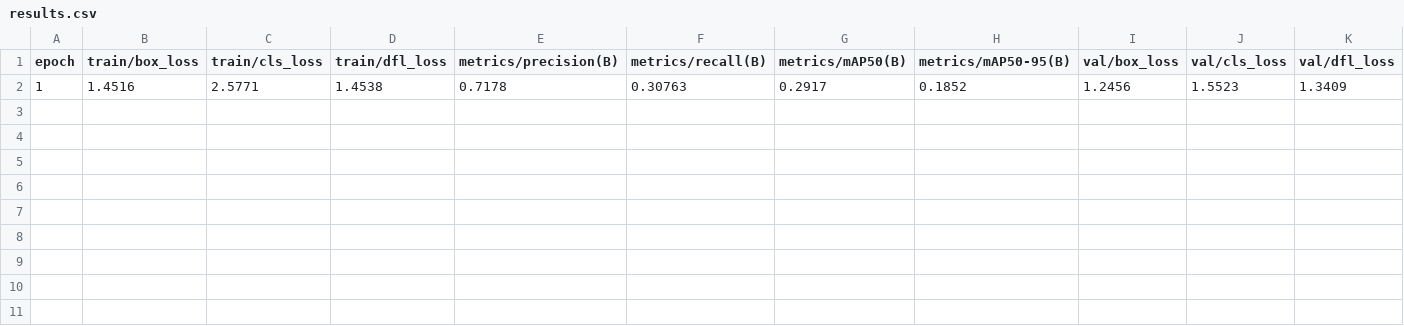
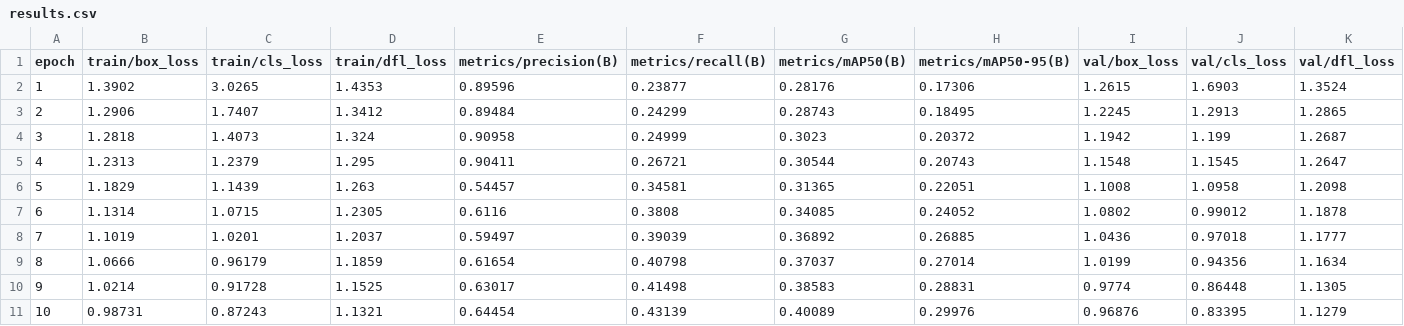
Before and after one commit to bersilin-robert1609/MCV-DataContest-2024, a CSV file: runs/detect/train/results.csv, drawn as a sheet; only a part is shown; removed rows and columns are numbered as before the commit, all else as after; rows hold the shown columns only; the diff names each change by its address in the sheet, - before the commit and + after, or states it on an @@ line.

```diff
--- a/runs/detect/train/results.csv
+++ b/runs/detect/train/results.csv
-row 2: 1 | 1.4516 | 2.5771 | 1.4538 | 0.7178 | 0.30763 | 0.2917 | 0.1852 | 1.2456 | 1.5523 | 1.3409
+row 2: 1 | 1.3902 | 3.0265 | 1.4353 | 0.89596 | 0.23877 | 0.28176 | 0.17306 | 1.2615 | 1.6903 | 1.3524
+row 3: 2 | 1.2906 | 1.7407 | 1.3412 | 0.89484 | 0.24299 | 0.28743 | 0.18495 | 1.2245 | 1.2913 | 1.2865
+row 4: 3 | 1.2818 | 1.4073 | 1.324 | 0.90958 | 0.24999 | 0.3023 | 0.20372 | 1.1942 | 1.199 | 1.2687
+row 5: 4 | 1.2313 | 1.2379 | 1.295 | 0.90411 | 0.26721 | 0.30544 | 0.20743 | 1.1548 | 1.1545 | 1.2647
+row 6: 5 | 1.1829 | 1.1439 | 1.263 | 0.54457 | 0.34581 | 0.31365 | 0.22051 | 1.1008 | 1.0958 | 1.2098
+row 7: 6 | 1.1314 | 1.0715 | 1.2305 | 0.6116 | 0.3808 | 0.34085 | 0.24052 | 1.0802 | 0.99012 | 1.1878
+row 8: 7 | 1.1019 | 1.0201 | 1.2037 | 0.59497 | 0.39039 | 0.36892 | 0.26885 | 1.0436 | 0.97018 | 1.1777
+row 9: 8 | 1.0666 | 0.96179 | 1.1859 | 0.61654 | 0.40798 | 0.37037 | 0.27014 | 1.0199 | 0.94356 | 1.1634
+row 10: 9 | 1.0214 | 0.91728 | 1.1525 | 0.63017 | 0.41498 | 0.38583 | 0.28831 | 0.9774 | 0.86448 | 1.1305
+row 11: 10 | 0.98731 | 0.87243 | 1.1321 | 0.64454 | 0.43139 | 0.40089 | 0.29976 | 0.96876 | 0.83395 | 1.1279
```
Also changed, not shown: 19 other files.
